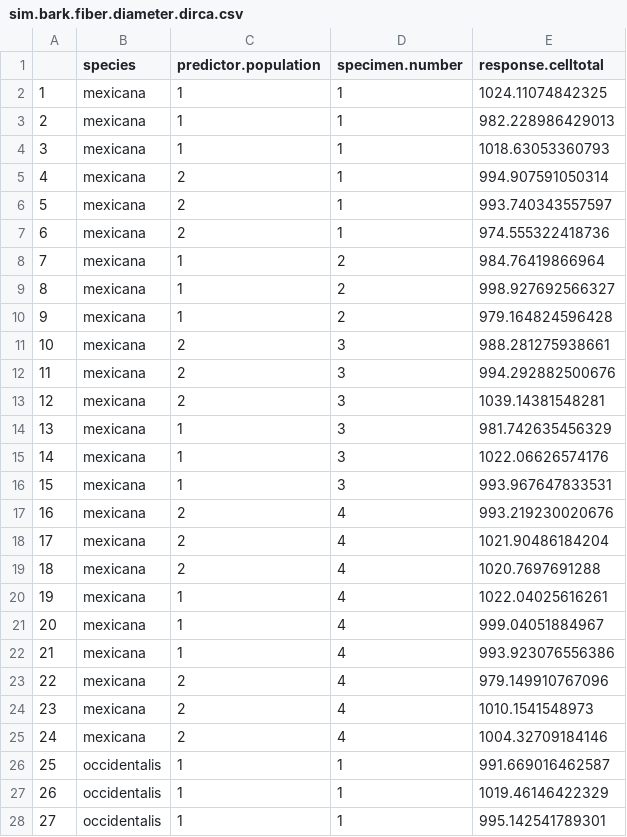
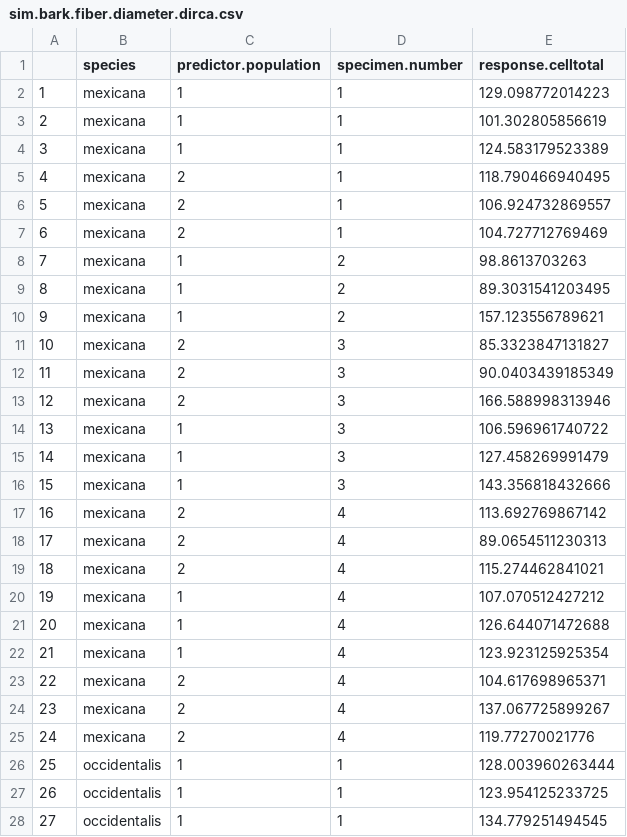
Before and after one commit to EEB698-F2018/analysis-outline-zhuds714, a CSV file: _data/tidy/sim.bark.fiber.diameter.dirca.csv, drawn as a sheet; only a part is shown; the diff covers the shown part only.

```diff
--- a/_data/tidy/sim.bark.fiber.diameter.dirca.csv
+++ b/_data/tidy/sim.bark.fiber.diameter.dirca.csv
@@ -1,28 +1,28 @@
 "","species","predictor.population","specimen.number","response.celltotal"
-"1","mexicana",1,"1",1024.11074842325
-"2","mexicana",1,"1",982.228986429013
-"3","mexicana",1,"1",1018.63053360793
-"4","mexicana",2,"1",994.907591050314
-"5","mexicana",2,"1",993.740343557597
-"6","mexicana",2,"1",974.555322418736
-"7","mexicana",1,"2",984.76419866964
-"8","mexicana",1,"2",998.927692566327
-"9","mexicana",1,"2",979.164824596428
-"10","mexicana",2,"3",988.281275938661
-"11","mexicana",2,"3",994.292882500676
-"12","mexicana",2,"3",1039.14381548281
-"13","mexicana",1,"3",981.742635456329
-"14","mexicana",1,"3",1022.06626574176
-"15","mexicana",1,"3",993.967647833531
-"16","mexicana",2,"4",993.219230020676
-"17","mexicana",2,"4",1021.90486184204
-"18","mexicana",2,"4",1020.7697691288
-"19","mexicana",1,"4",1022.04025616261
-"20","mexicana",1,"4",999.04051884967
-"21","mexicana",1,"4",993.923076556386
-"22","mexicana",2,"4",979.149910767096
-"23","mexicana",2,"4",1010.1541548973
-"24","mexicana",2,"4",1004.32709184146
-"25","occidentalis",1,"1",991.669016462587
-"26","occidentalis",1,"1",1019.46146422329
-"27","occidentalis",1,"1",995.142541789301
+"1","mexicana",1,"1",129.098772014223
+"2","mexicana",1,"1",101.302805856619
+"3","mexicana",1,"1",124.583179523389
+"4","mexicana",2,"1",118.790466940495
+"5","mexicana",2,"1",106.924732869557
+"6","mexicana",2,"1",104.727712769469
+"7","mexicana",1,"2",98.8613703263
+"8","mexicana",1,"2",89.3031541203495
+"9","mexicana",1,"2",157.123556789621
+"10","mexicana",2,"3",85.3323847131827
+"11","mexicana",2,"3",90.0403439185349
+"12","mexicana",2,"3",166.588998313946
+"13","mexicana",1,"3",106.596961740722
+"14","mexicana",1,"3",127.458269991479
+"15","mexicana",1,"3",143.356818432666
+"16","mexicana",2,"4",113.692769867142
+"17","mexicana",2,"4",89.0654511230313
+"18","mexicana",2,"4",115.274462841021
+"19","mexicana",1,"4",107.070512427212
+"20","mexicana",1,"4",126.644071472688
+"21","mexicana",1,"4",123.923125925354
+"22","mexicana",2,"4",104.617698965371
+"23","mexicana",2,"4",137.067725899267
+"24","mexicana",2,"4",119.77270021776
+"25","occidentalis",1,"1",128.003960263444
+"26","occidentalis",1,"1",123.954125233725
+"27","occidentalis",1,"1",134.779251494545
```
Also changed, not shown: 69 edited cells elsewhere in this file, _Data/Raw/dirca.csv.
